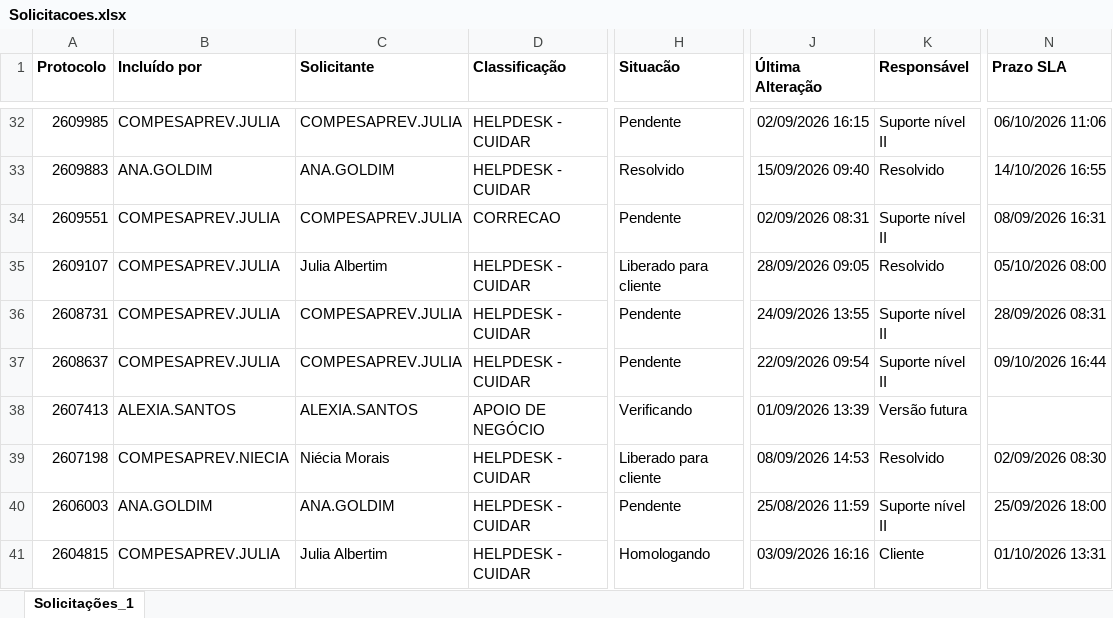
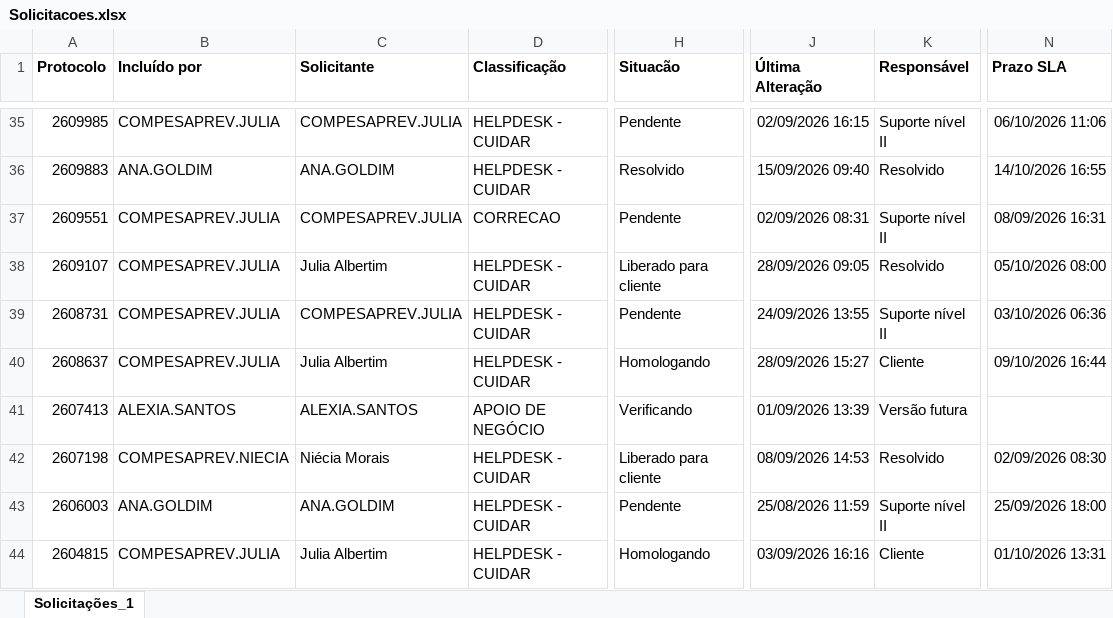
Before and after one commit to Julia-Albertim/Acompanhamento-Siscon, an Excel workbook: Solicitacoes.xlsx, sheet Solicitações_1, drawn as a sheet; only a part is shown, gaps mark what is left out; values as stored, in another font and other column widths than the file's, no borders; addresses are those after the commit; the diff covers the shown part only; the diff names each change by its address in the sheet, - before the commit and + after, or states it on an @@ line.

```diff
--- a/Solicitacoes.xlsx (sheet Solicitações_1)
+++ b/Solicitacoes.xlsx (sheet Solicitações_1)
-N39 (Prazo SLA): 28/09/2026 08:31
+N39 (Prazo SLA): 03/10/2026 06:36
-C40 (Solicitante): COMPESAPREV.JULIA
+C40 (Solicitante): Julia Albertim
-H40 (Situacão): Pendente
+H40 (Situacão): Homologando
-J40 (Última Alteração): 22/09/2026 09:54
+J40 (Última Alteração): 28/09/2026 15:27
-K40 (Responsável): Suporte nível II
+K40 (Responsável): Cliente
```
Also changed, not shown: 3 added rows and 27 edited cells elsewhere in this sheet.
